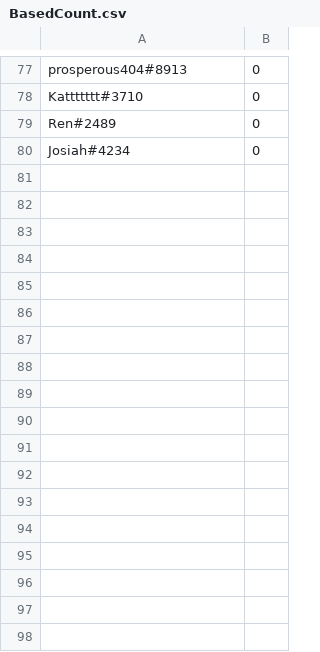
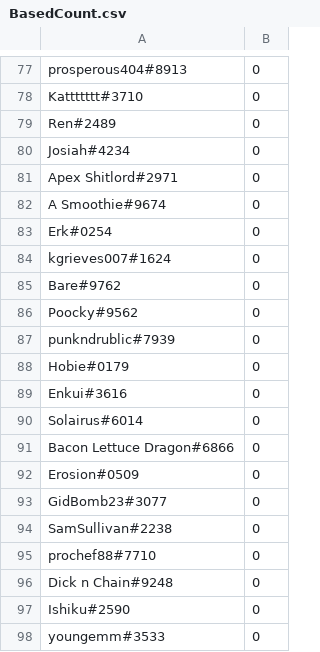
Before and after one commit to Way2School4Cool/MyDiscordBot, a CSV file: BasedCount.csv, drawn as a sheet; only a part is shown, gaps mark what is left out.

Commit message:
Update to add rabbit counter

```diff
--- a/BasedCount.csv
+++ b/BasedCount.csv
@@ -80 +80,19 @@ Ren#2489,0
 Josiah#4234,0
+Apex Shitlord#2971,0
+A Smoothie#9674,0
+Erk#0254,0
+kgrieves007#1624,0
+Bare#9762,0
+Poocky#9562,0
+punkndrublic#7939,0
+Hobie#0179,0
+Enkui#3616,0
+Solairus#6014,0
+Bacon Lettuce Dragon#6866,0
+Erosion#0509,0
+GidBomb23#3077,0
+SamSullivan#2238,0
+prochef88#7710,0
+Dick n Chain#9248,0
+Ishiku#2590,0
+youngemm#3533,0
```
Also changed, not shown: 4 other files.
